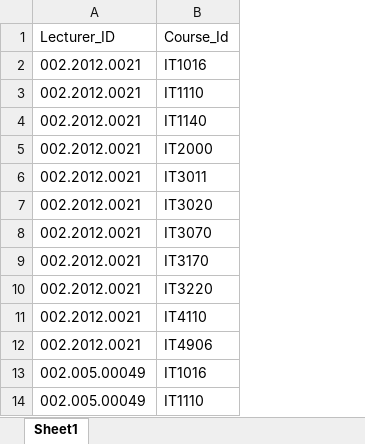
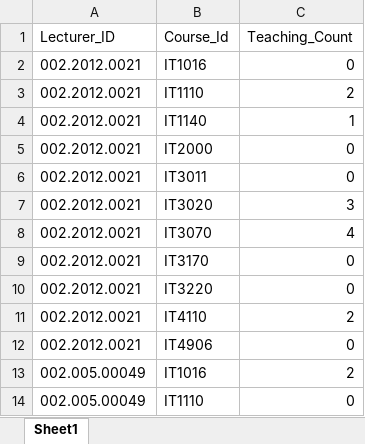
Before and after one commit to duori5e/DSS-IT4341, an Excel workbook: backend/data/lecturer_course.xlsx, sheet Sheet1, drawn as a sheet; only a part is shown; values as stored, in another font and other column widths than the file's, no borders; the diff names each change by its address in the sheet, - before the commit and + after, or states it on an @@ line.

Commit message:
feat: Cập nhật cột số tiết, teaching_count và API DSS

```diff
--- a/backend/data/lecturer_course.xlsx (sheet Sheet1)
+++ b/backend/data/lecturer_course.xlsx (sheet Sheet1)
+column C (Teaching_Count), rows 2-14: 0 | 2 | 1 | 0 | 0 | 3 | 4 | 0 | 0 | 2 | 0 | 2 | 0
```
Also changed, not shown: backend/data/course.xlsx, 7 other files.
